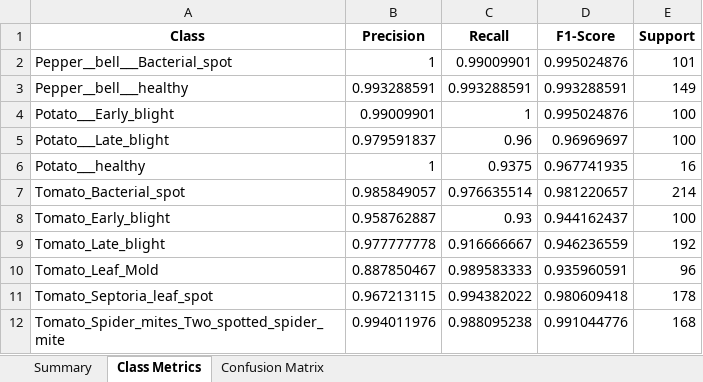
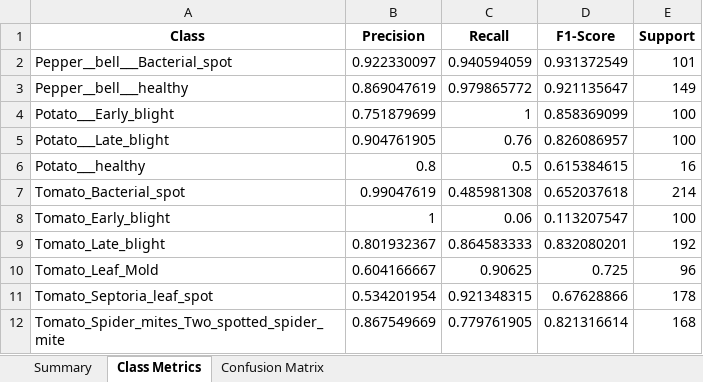
Before and after one commit to Ramachandra-2k96/Plant_diseases, an Excel workbook: evaluation/evaluation_results.xlsx, sheet Class Metrics, drawn as a sheet; only a part is shown; values as stored, in another font and other column widths than the file's, no borders; the diff covers the shown part only; the diff names each change by its address in the sheet, - before the commit and + after, or states it on an @@ line.

```diff
--- a/evaluation/evaluation_results.xlsx (sheet Class Metrics)
+++ b/evaluation/evaluation_results.xlsx (sheet Class Metrics)
-B2 (Precision): 1
+B2 (Precision): 0.922330097
-C2 (Recall): 0.99009901
+C2 (Recall): 0.940594059
-D2 (F1-Score): 0.995024876
+D2 (F1-Score): 0.931372549
-B3 (Precision): 0.993288591
+B3 (Precision): 0.869047619
-C3 (Recall): 0.993288591
+C3 (Recall): 0.979865772
-D3 (F1-Score): 0.993288591
+D3 (F1-Score): 0.921135647
-B4 (Precision): 0.99009901
+B4 (Precision): 0.751879699
-D4 (F1-Score): 0.995024876
+D4 (F1-Score): 0.858369099
-B5 (Precision): 0.979591837
+B5 (Precision): 0.904761905
-C5 (Recall): 0.96
+C5 (Recall): 0.76
-D5 (F1-Score): 0.96969697
+D5 (F1-Score): 0.826086957
-B6 (Precision): 1
+B6 (Precision): 0.8
-C6 (Recall): 0.9375
+C6 (Recall): 0.5
-D6 (F1-Score): 0.967741935
+D6 (F1-Score): 0.615384615
-B7 (Precision): 0.985849057
+B7 (Precision): 0.99047619
-C7 (Recall): 0.976635514
+C7 (Recall): 0.485981308
-D7 (F1-Score): 0.981220657
+D7 (F1-Score): 0.652037618
-B8 (Precision): 0.958762887
+B8 (Precision): 1
-C8 (Recall): 0.93
+C8 (Recall): 0.06
-D8 (F1-Score): 0.944162437
+D8 (F1-Score): 0.113207547
-B9 (Precision): 0.977777778
+B9 (Precision): 0.801932367
-C9 (Recall): 0.916666667
+C9 (Recall): 0.864583333
-D9 (F1-Score): 0.946236559
+D9 (F1-Score): 0.832080201
-B10 (Precision): 0.887850467
+B10 (Precision): 0.604166667
-C10 (Recall): 0.989583333
+C10 (Recall): 0.90625
-D10 (F1-Score): 0.935960591
+D10 (F1-Score): 0.725
-B11 (Precision): 0.967213115
+B11 (Precision): 0.534201954
-C11 (Recall): 0.994382022
+C11 (Recall): 0.921348315
-D11 (F1-Score): 0.980609418
+D11 (F1-Score): 0.67628866
-B12 (Precision): 0.994011976
+B12 (Precision): 0.867549669
-C12 (Recall): 0.988095238
+C12 (Recall): 0.779761905
-D12 (F1-Score): 0.991044776
+D12 (F1-Score): 0.821316614
```
Also changed, not shown: 12 edited cells elsewhere in this sheet, sheet Confusion Matrix, sheet Summary, 7 other files.
